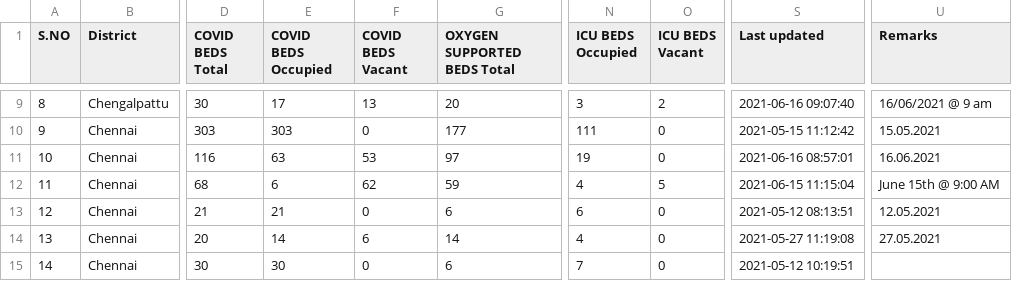
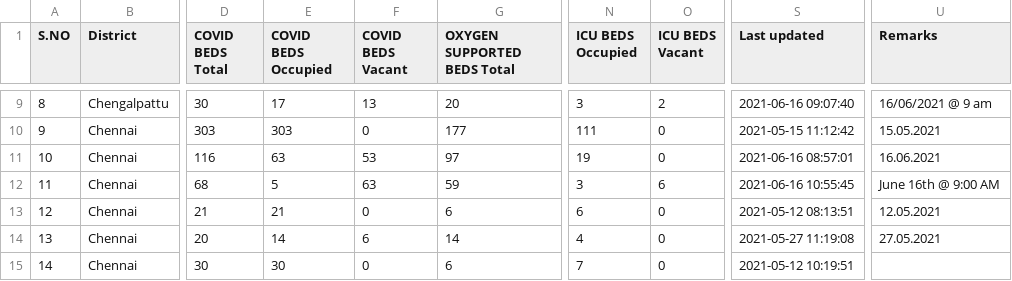
Before and after one commit to mskian/tamil-nadu-covid-beds-api, a CSV file: data/beds.csv, drawn as a sheet; only a part is shown, gaps mark what is left out; the diff covers the shown part only; the diff names each change by its address in the sheet, - before the commit and + after, or states it on an @@ line.

```diff
--- a/data/beds.csv
+++ b/data/beds.csv
-E12 (COVID BEDS Occupied): 6
+E12 (COVID BEDS Occupied): 5
-F12 (COVID BEDS Vacant): 62
+F12 (COVID BEDS Vacant): 63
-N12 (ICU BEDS Occupied): 4
+N12 (ICU BEDS Occupied): 3
-O12 (ICU BEDS Vacant): 5
+O12 (ICU BEDS Vacant): 6
-S12 (Last updated): 2021-06-15 11:15:04
+S12 (Last updated): 2021-06-16 10:55:45
-U12 (Remarks): June 15th @ 9:00 AM
+U12 (Remarks): June 16th @ 9:00 AM
```
Also changed, not shown: 25 edited cells elsewhere in this file, 1 other file.
